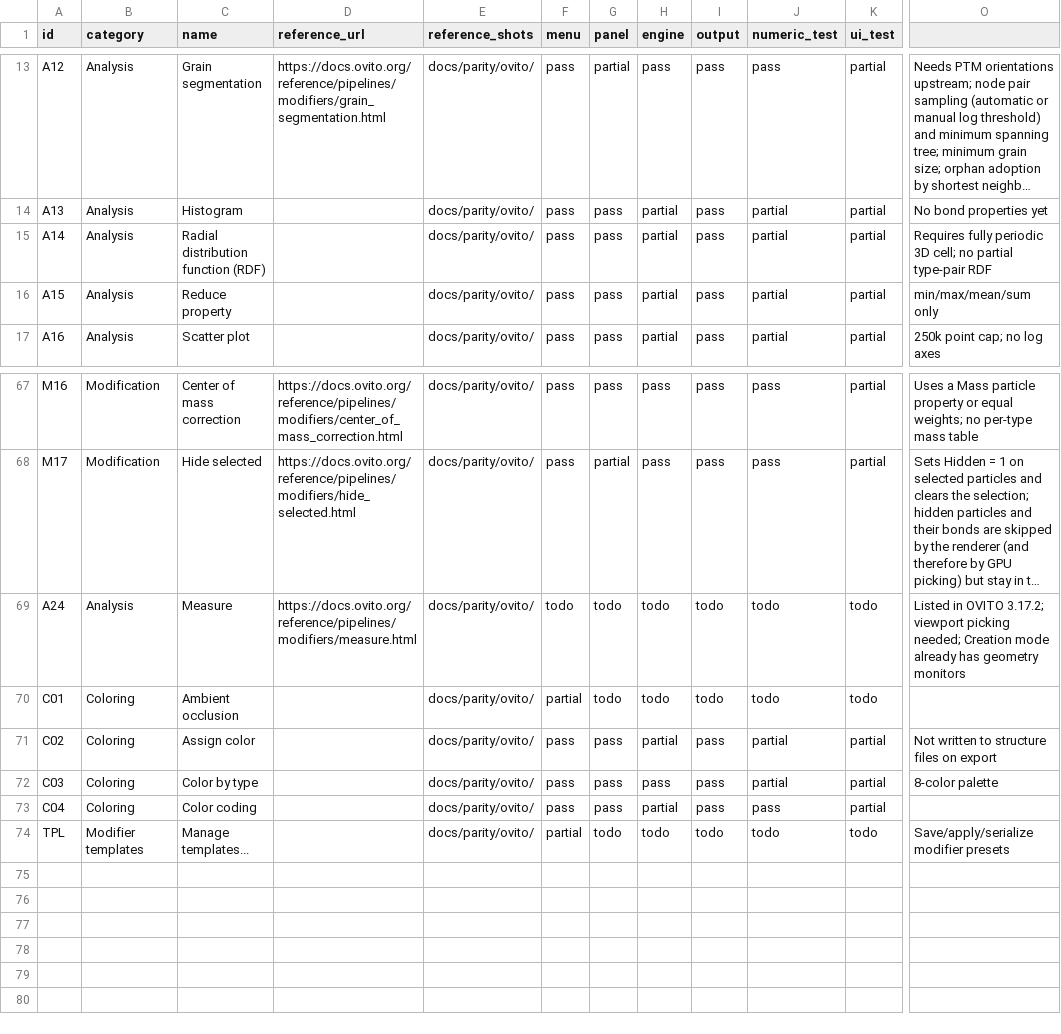
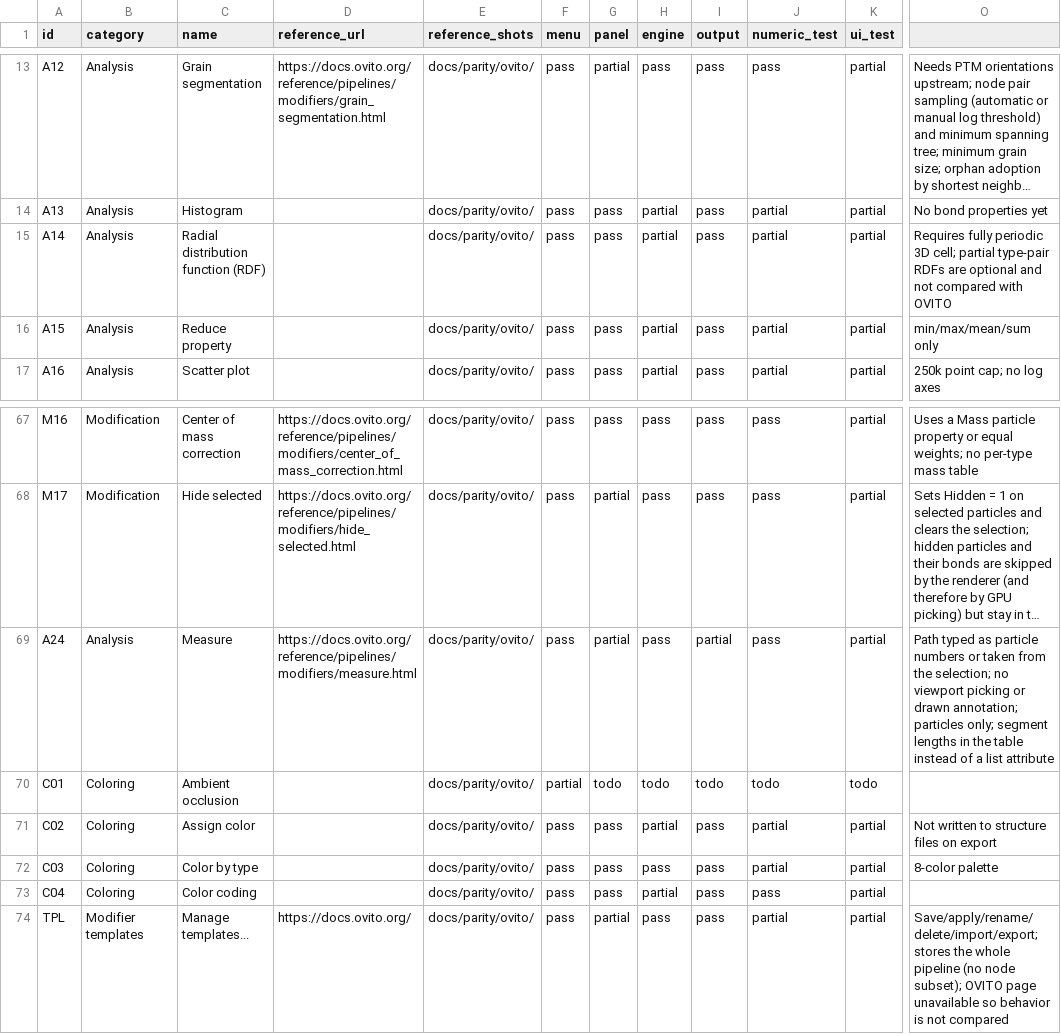
Before and after one commit to WhiteCrosstheRiver/AtomX, a CSV file: docs/modifier-parity.csv, drawn as a sheet; only a part is shown, gaps mark what is left out; long unchanged cells end in …; the diff names each change by its address in the sheet, - before the commit and + after, or states it on an @@ line.

```diff
--- a/docs/modifier-parity.csv
+++ b/docs/modifier-parity.csv
-O15: …3D cell; no partial type-pair RDF
+O15: …3D cell; partial type-pair RDFs are optional and not compared with OVITO
-F69 (menu): todo
+F69 (menu): pass
-G69 (panel): todo
+G69 (panel): partial
-H69 (engine): todo
+H69 (engine): pass
-I69 (output): todo
+I69 (output): partial
-J69 (numeric_test): todo
+J69 (numeric_test): pass
-K69 (ui_test): todo
+K69 (ui_test): partial
-O69: Listed in OVITO 3.17.2; viewport picking needed; Creation mode already has geometry monitors
+O69: Path typed as particle numbers or taken from the selection; no viewport picking or drawn annotation; particles only; segment lengths in the table instead of a list attribute
-D74 (reference_url): (empty)
+D74 (reference_url): https://docs.ovito.org/
-F74 (menu): partial
+F74 (menu): pass
-G74 (panel): todo
+G74 (panel): partial
-H74 (engine): todo
+H74 (engine): pass
-I74 (output): todo
+I74 (output): pass
-J74 (numeric_test): todo
+J74 (numeric_test): partial
-K74 (ui_test): todo
+K74 (ui_test): partial
-O74: Save/apply/serialize modifier presets
+O74: Save/apply/rename/delete/import/export; stores the whole pipeline (no node subset); OVITO page unavailable so behavior is not compared
```
Also changed, not shown: 10 other files.
